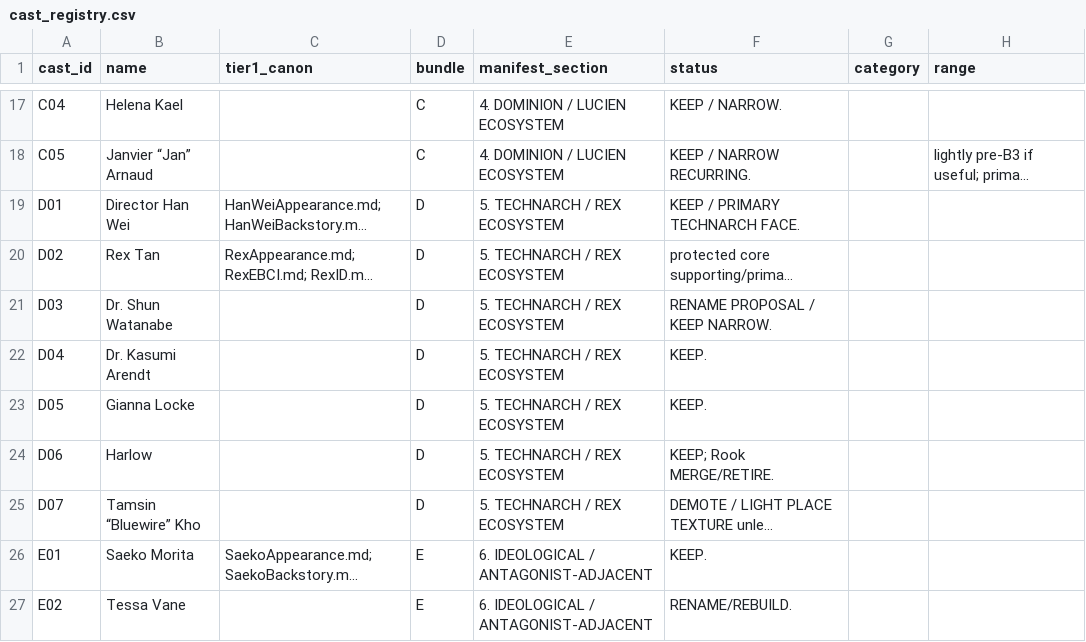
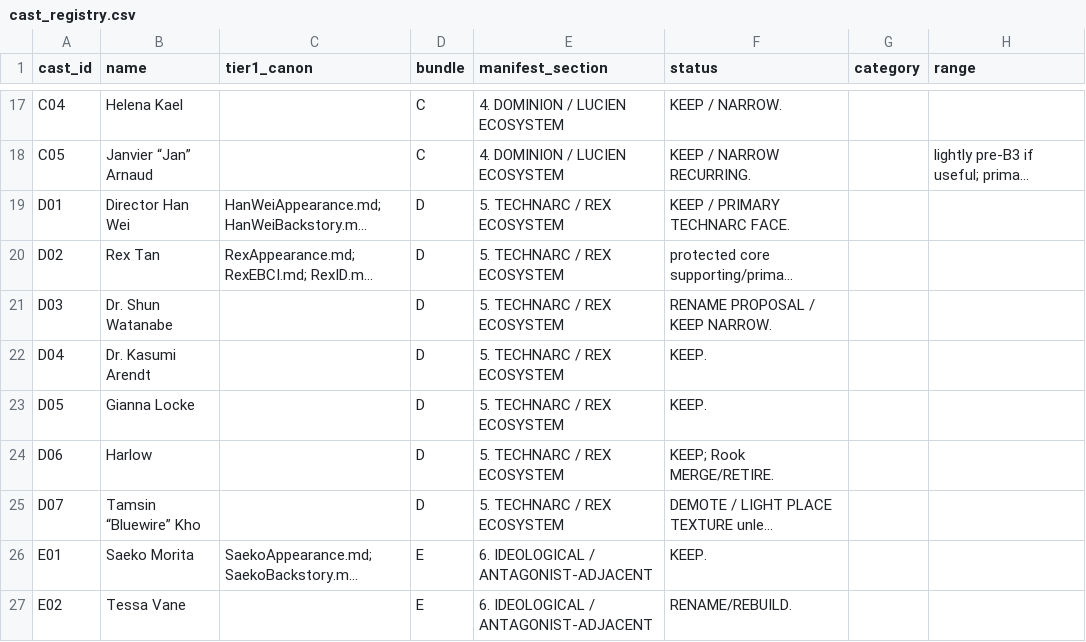
Before and after one commit to jacalder42/concord-saga-canon, a CSV file: canon/cast_registry.csv, drawn as a sheet; only a part is shown, gaps mark what is left out; long unchanged cells end in …; the diff names each change by its address in the sheet, - before the commit and + after, or states it on an @@ line.

```diff
--- a/canon/cast_registry.csv
+++ b/canon/cast_registry.csv
-E19:E25 (manifest_section): 5. TECHNARCH / REX ECOSYSTEM
+E19:E25 (manifest_section): 5. TECHNARC / REX ECOSYSTEM
-F19 (status): KEEP / PRIMARY TECHNARCH FACE.
+F19 (status): KEEP / PRIMARY TECHNARC FACE.
```
Also changed, not shown: canon/cast_held.csv, canon/cast_retired_aliases.csv, 16 other files.
